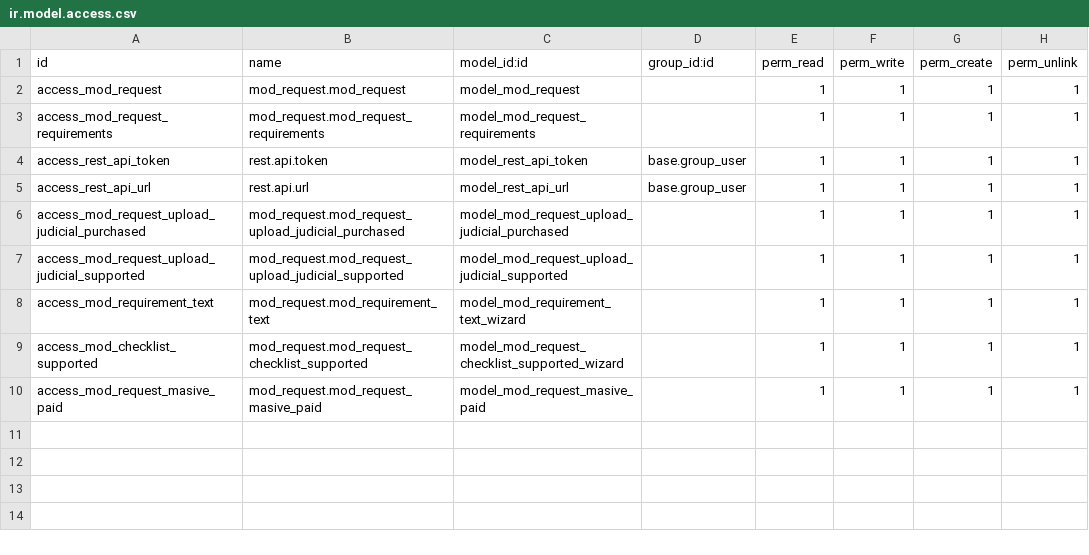
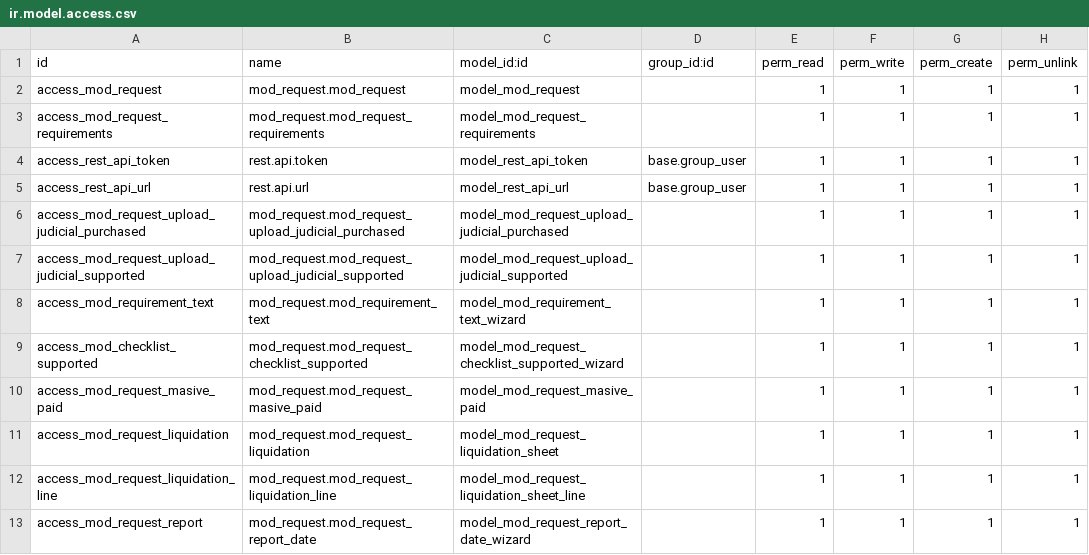
Before and after one commit to br3hap/control_visitas, a CSV file: mod_request/security/ir.model.access.csv, drawn as a sheet; the diff names each change by its address in the sheet, - before the commit and + after, or states it on an @@ line.

```diff
--- a/mod_request/security/ir.model.access.csv
+++ b/mod_request/security/ir.model.access.csv
+row 11: access_mod_request_liquidation | mod_request.mod_request_liquidation | model_mod_request_liquidation_sheet |  | 1 | 1 | 1 | 1
+row 12: access_mod_request_liquidation_line | mod_request.mod_request_liquidation_line | model_mod_request_liquidation_sheet_line |  | 1 | 1 | 1 | 1
+row 13: access_mod_request_report | mod_request.mod_request_report_date | model_mod_request_report_date_wizard |  | 1 | 1 | 1 | 1
```
Also changed, not shown: 24 other files.
